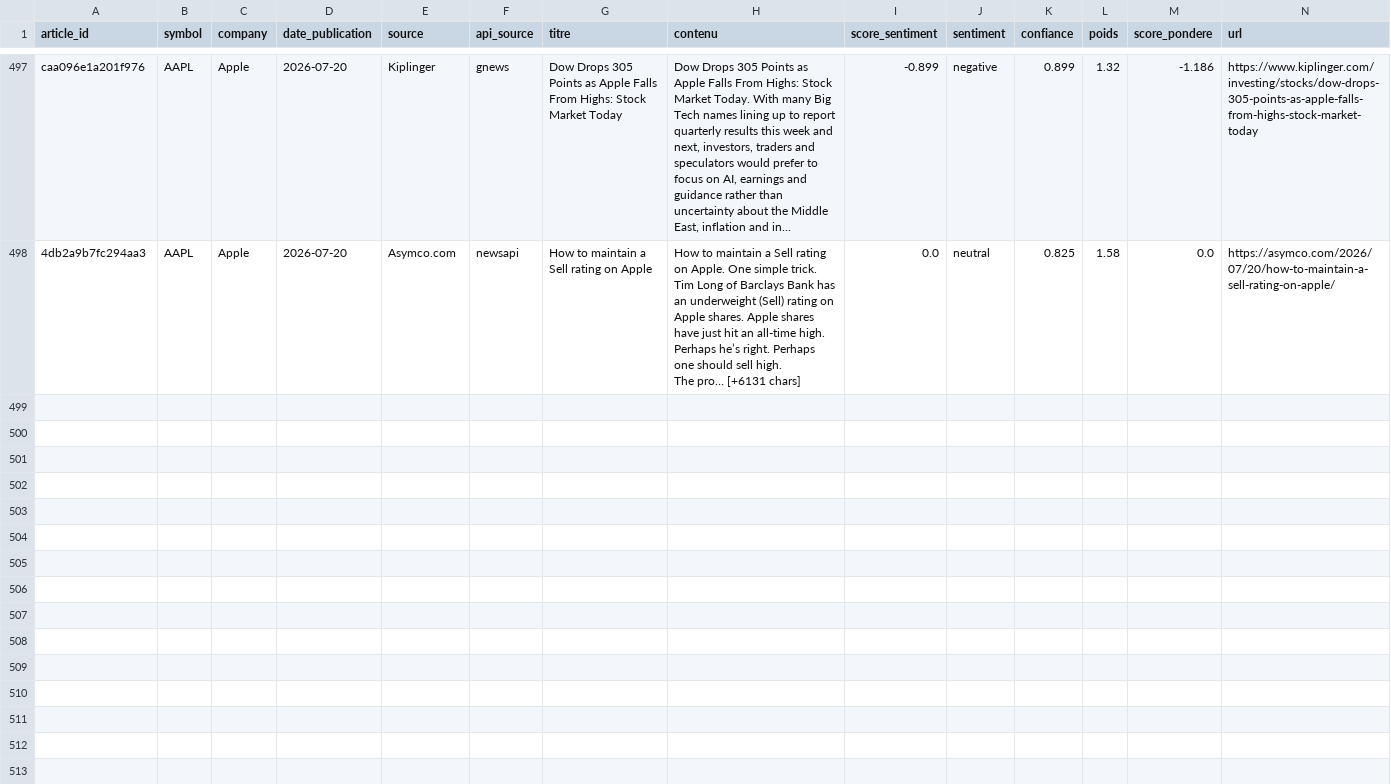
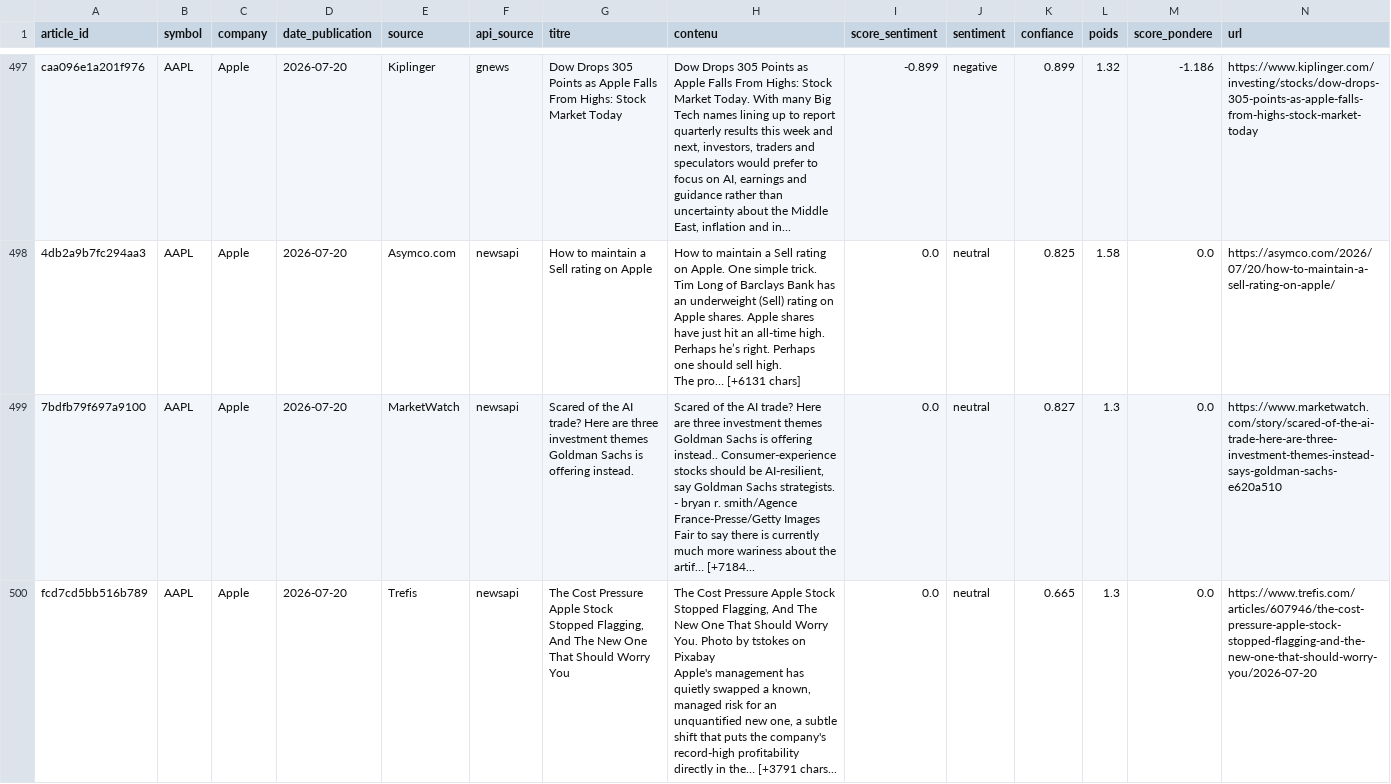
Before and after one commit to adam-hassen/stock-auto-update, a CSV file: data/articles_sentiment/AAPL.csv, drawn as a sheet; only a part is shown, gaps mark what is left out; rows hold the shown columns only; ↵ is a line break in a cell; the diff covers the shown part only; the diff names each change by its address in the sheet, - before the commit and + after, or states it on an @@ line.

```diff
--- a/data/articles_sentiment/AAPL.csv
+++ b/data/articles_sentiment/AAPL.csv
+row 499: 7bdfb79f697a9100 | AAPL | Apple | 2026-07-20 | MarketWatch | newsapi | Scared of the AI trade? Here are three investment themes Goldman Sachs is offering instead. | Scared of the AI trade? Here are three investment themes Goldman Sachs is offering instead.. Consumer-experience stocks should be AI-resilient, say Goldman Sachs strategists. - bryan r. smith/Agence France-Presse/Getty Images ↵ Fair to say there is currently much more wariness about the artif… [+7184... | 0.0 | neutral | 0.827 | 1.3 | 0.0 | https://www.marketwatch.com/story/scared-of-the-ai-trade-here-are-three-investment-themes-instead-says-goldman-sachs-e620a510
+row 500: fcd7cd5bb516b789 | AAPL | Apple | 2026-07-20 | Trefis | newsapi | The Cost Pressure Apple Stock Stopped Flagging, And The New One That Should Worry You | The Cost Pressure Apple Stock Stopped Flagging, And The New One That Should Worry You. Photo by tstokes on Pixabay ↵ Apple's management has quietly swapped a known, managed risk for an unquantified new one, a subtle shift that puts the company's record-high profitability directly in the… [+3791 chars... | 0.0 | neutral | 0.665 | 1.3 | 0.0 | https://www.trefis.com/articles/607946/the-cost-pressure-apple-stock-stopped-flagging-and-the-new-one-that-should-worry-you/2026-07-20
```
Also changed, not shown: 4 added rows elsewhere in this file, data/articles_sentiment/AMZN.csv, data/articles_sentiment/GOOGL.csv, 14 other files.
